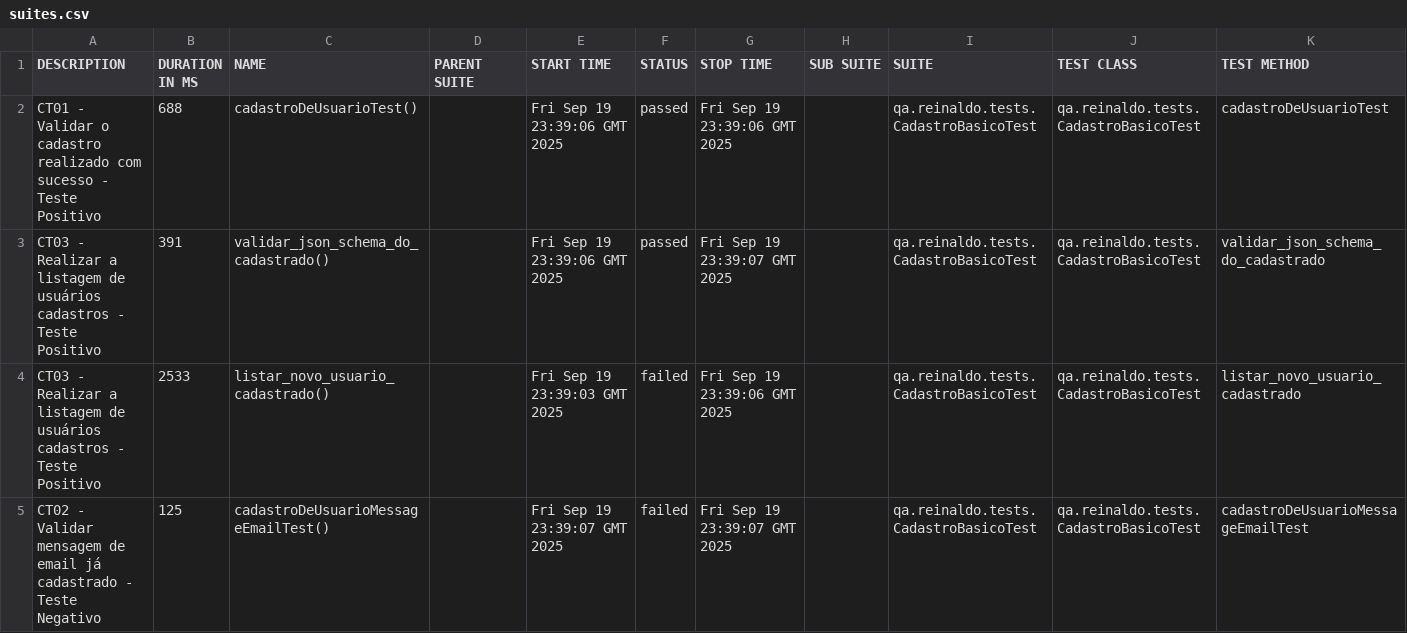
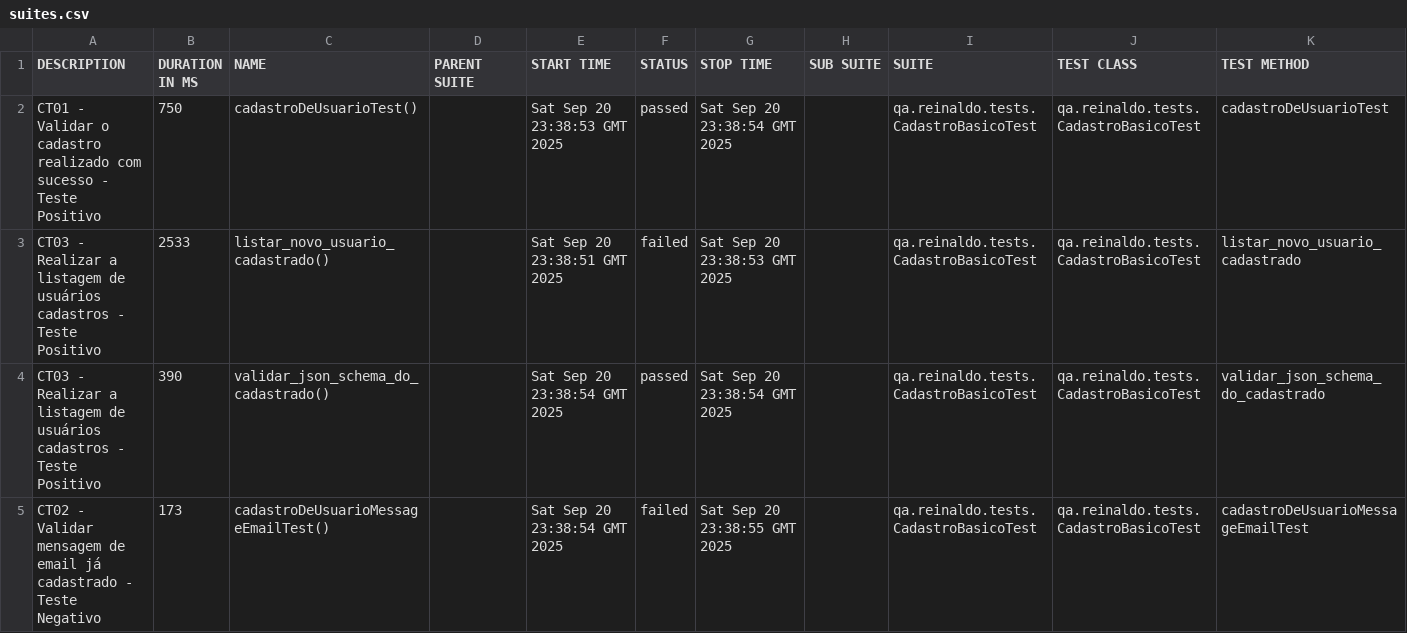
Before and after one commit to reinaldorossetti/rest-assured-kotlin, a CSV file: data/suites.csv, drawn as a sheet.

```diff
--- a/data/suites.csv
+++ b/data/suites.csv
@@ -1,5 +1,5 @@
 "DESCRIPTION","DURATION IN MS","NAME","PARENT SUITE","START TIME","STATUS","STOP TIME","SUB SUITE","SUITE","TEST CLASS","TEST METHOD"
-"CT01 - Validar o cadastro realizado com sucesso - Teste Positivo","688","cadastroDeUsuarioTest()","","Fri Sep 19 23:39:06 GMT 2025","passed","Fri Sep 19 23:39:06 GMT 2025","","qa.reinaldo.tests.CadastroBasicoTest","qa.reinaldo.tests.CadastroBasicoTest","cadastroDeUsuarioTest"
-"CT03 - Realizar a listagem de usuários cadastros - Teste Positivo","391","validar_json_schema_do_cadastrado()","","Fri Sep 19 23:39:06 GMT 2025","passed","Fri Sep 19 23:39:07 GMT 2025","","qa.reinaldo.tests.CadastroBasicoTest","qa.reinaldo.tests.CadastroBasicoTest","validar_json_schema_do_cadastrado"
-"CT03 - Realizar a listagem de usuários cadastros - Teste Positivo","2533","listar_novo_usuario_cadastrado()","","Fri Sep 19 23:39:03 GMT 2025","failed","Fri Sep 19 23:39:06 GMT 2025","","qa.reinaldo.tests.CadastroBasicoTest","qa.reinaldo.tests.CadastroBasicoTest","listar_novo_usuario_cadastrado"
-"CT02 - Validar mensagem de email já cadastrado - Teste Negativo","125","cadastroDeUsuarioMessageEmailTest()","","Fri Sep 19 23:39:07 GMT 2025","failed","Fri Sep 19 23:39:07 GMT 2025","","qa.reinaldo.tests.CadastroBasicoTest","qa.reinaldo.tests.CadastroBasicoTest","cadastroDeUsuarioMessageEmailTest"
+"CT01 - Validar o cadastro realizado com sucesso - Teste Positivo","750","cadastroDeUsuarioTest()","","Sat Sep 20 23:38:53 GMT 2025","passed","Sat Sep 20 23:38:54 GMT 2025","","qa.reinaldo.tests.CadastroBasicoTest","qa.reinaldo.tests.CadastroBasicoTest","cadastroDeUsuarioTest"
+"CT03 - Realizar a listagem de usuários cadastros - Teste Positivo","2533","listar_novo_usuario_cadastrado()","","Sat Sep 20 23:38:51 GMT 2025","failed","Sat Sep 20 23:38:53 GMT 2025","","qa.reinaldo.tests.CadastroBasicoTest","qa.reinaldo.tests.CadastroBasicoTest","listar_novo_usuario_cadastrado"
+"CT03 - Realizar a listagem de usuários cadastros - Teste Positivo","390","validar_json_schema_do_cadastrado()","","Sat Sep 20 23:38:54 GMT 2025","passed","Sat Sep 20 23:38:54 GMT 2025","","qa.reinaldo.tests.CadastroBasicoTest","qa.reinaldo.tests.CadastroBasicoTest","validar_json_schema_do_cadastrado"
+"CT02 - Validar mensagem de email já cadastrado - Teste Negativo","173","cadastroDeUsuarioMessageEmailTest()","","Sat Sep 20 23:38:54 GMT 2025","failed","Sat Sep 20 23:38:55 GMT 2025","","qa.reinaldo.tests.CadastroBasicoTest","qa.reinaldo.tests.CadastroBasicoTest","cadastroDeUsuarioMessageEmailTest"
```
Also changed, not shown: 23 other files.
